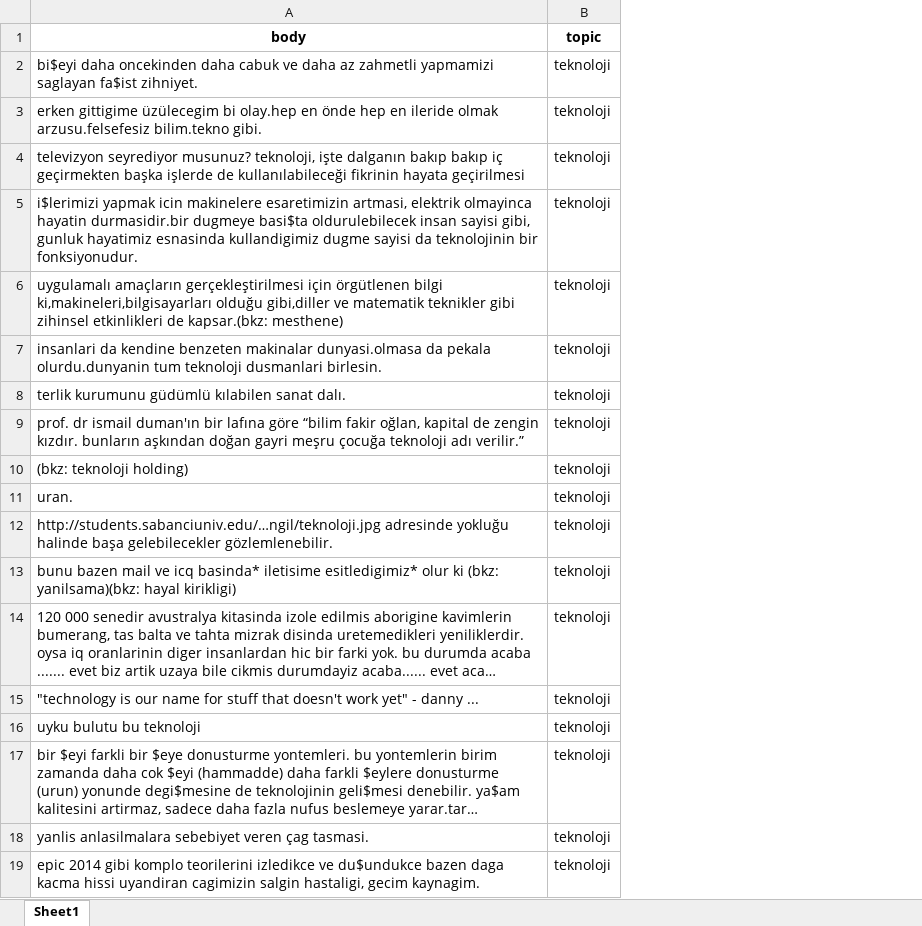
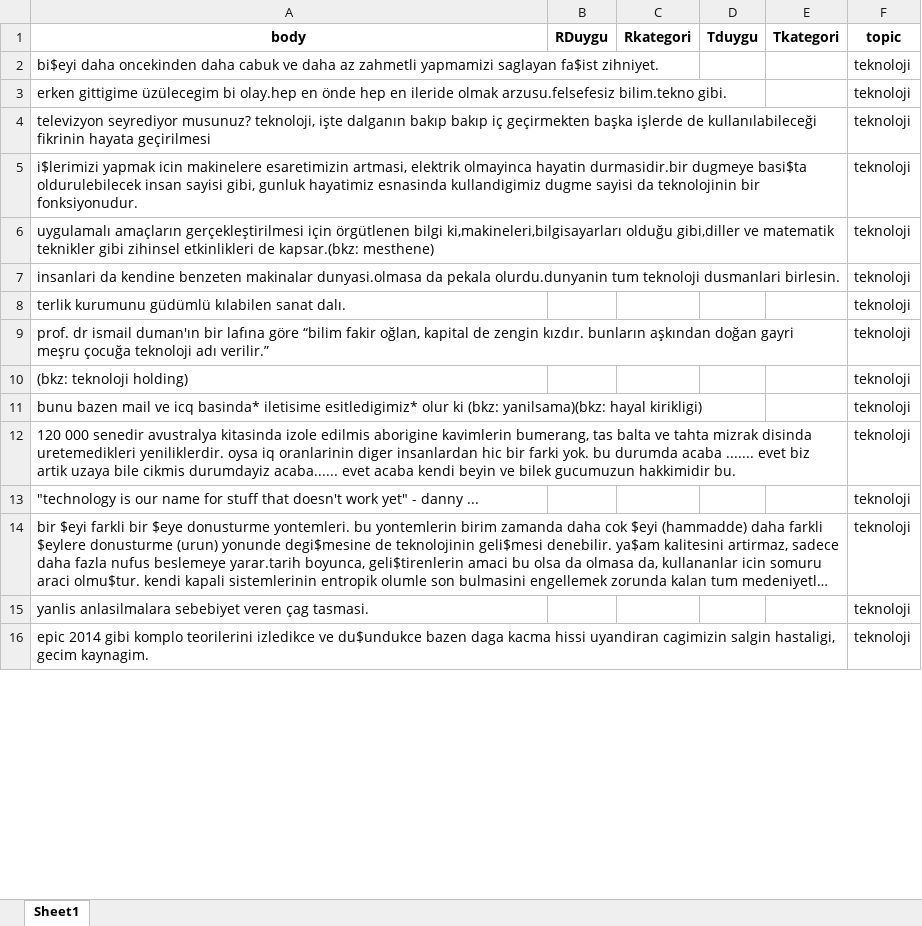
Before and after one commit to ismethan0/eksisozluk-sentiment-thematic-analysis, an Excel workbook: eksisozluk-api-master/eksisozluk_dataset_cleaned.xlsx, sheet Sheet1, drawn as a sheet; only a part is shown; long unchanged cells end in …; values as stored, in another font and other column widths than the file's, no borders; removed rows and columns are numbered as before the commit, all else as after; the diff names each change by its address in the sheet, - before the commit and + after, or states it on an @@ line.

```diff
--- a/eksisozluk-api-master/eksisozluk_dataset_cleaned.xlsx (sheet Sheet1)
+++ b/eksisozluk-api-master/eksisozluk_dataset_cleaned.xlsx (sheet Sheet1)
+column B (RDuygu), empty
+column C (Rkategori), empty
+column D (Tduygu), empty
+column E (Tkategori), empty
-row 11: uran. | teknoloji
-row 12: http://students.sabanciuniv.edu/…ngil/teknoloji.jpg adresinde yokluğu halinde başa gelebilecekler gözlemlenebilir. | teknoloji
-row 16: uyku bulutu bu teknoloji | teknoloji
```
Also changed, not shown: 10 other files.
